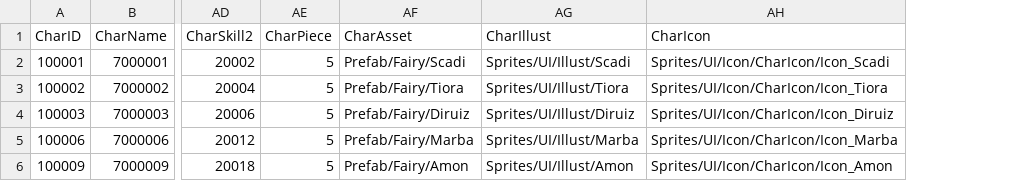
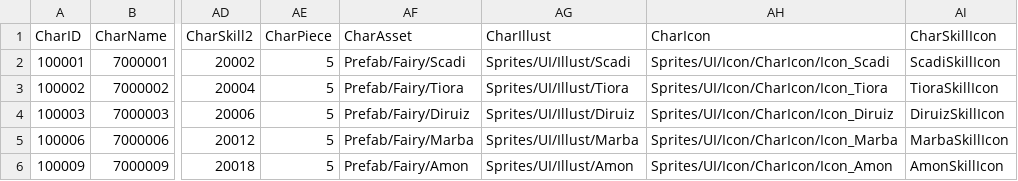
Before and after one commit to rockdo4/Calling_Fairy, a CSV file: Assets/Resources/DataTables/CharacterTable.csv, drawn as a sheet; only a part is shown, gaps mark what is left out; the diff names each change by its address in the sheet, - before the commit and + after, or states it on an @@ line.

```diff
--- a/Assets/Resources/DataTables/CharacterTable.csv
+++ b/Assets/Resources/DataTables/CharacterTable.csv
+column AI (CharSkillIcon), rows 2-6: ScadiSkillIcon | TioraSkillIcon | DiruizSkillIcon | MarbaSkillIcon | AmonSkillIcon
```
Also changed, not shown: 19 other files.
